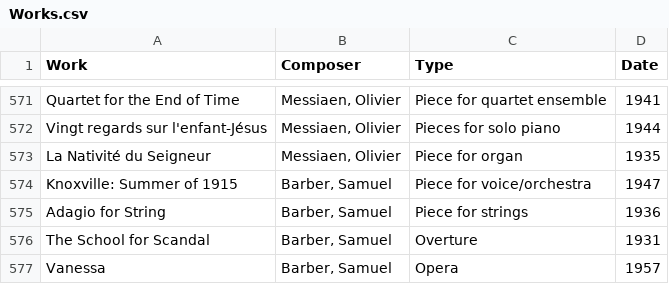
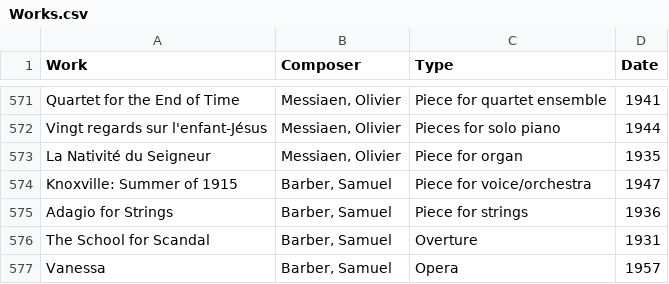
Before and after one commit to b-lu8961/music-timeline, a CSV file: Works.csv, drawn as a sheet; only a part is shown, gaps mark what is left out; the diff names each change by its address in the sheet, - before the commit and + after, or states it on an @@ line.

```diff
--- a/Works.csv
+++ b/Works.csv
-A575 (Work): Adagio for String
+A575 (Work): Adagio for Strings
```
Also changed, not shown: Composers.csv, 2 other files.
